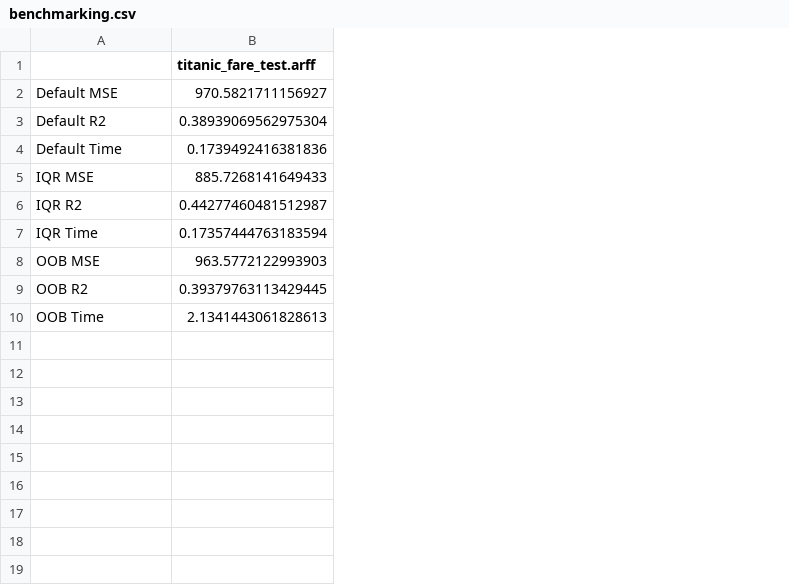
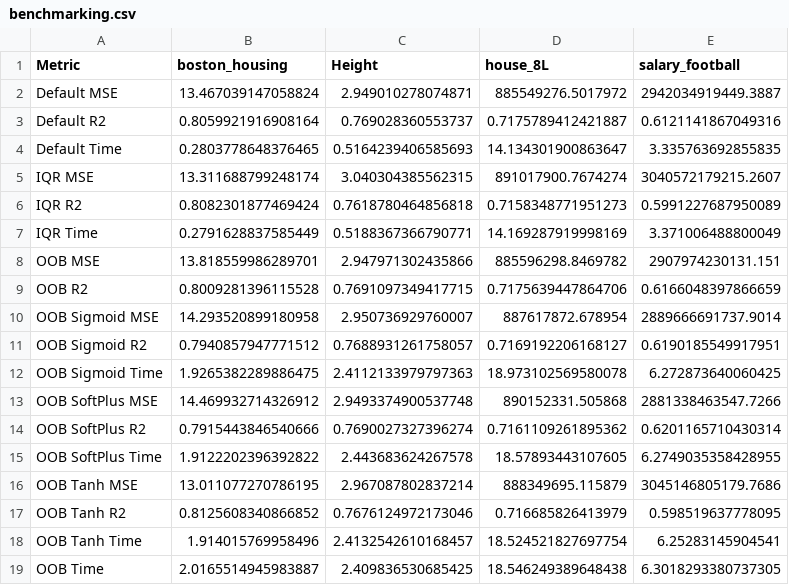
Before and after one commit to fedeegiorgi/proyecto-final, a CSV file: src/benchmarking.csv, drawn as a sheet; removed rows and columns are numbered as before the commit, all else as after; the diff names each change by its address in the sheet, - before the commit and + after, or states it on an @@ line.

```diff
--- a/src/benchmarking.csv
+++ b/src/benchmarking.csv
-column B (titanic_fare_test.arff), rows 2-10: 970.5821711156927 | 0.38939069562975304 | 0.1739492416381836 | 885.7268141649433 | 0.44277460481512987 | 0.17357444763183594 | 963.5772122993903 | 0.39379763113429445 | 2.1341443061828613
+column B (boston_housing), rows 2-9: 13.467039147058824 | 0.8059921916908164 | 0.2803778648376465 | 13.311688799248174 | 0.8082301877469424 | 0.2791628837585449 | 13.818559986289701 | 0.8009281396115528; row 19: 2.0165514945983887
+column C (Height), rows 2-9: 2.949010278074871 | 0.769028360553737 | 0.5164239406585693 | 3.040304385562315 | 0.7618780464856818 | 0.5188367366790771 | 2.947971302435866 | 0.7691097349417715; row 19: 2.409836530685425
+column D (house_8L), rows 2-9: 885549276.5017972 | 0.7175789412421887 | 14.134301900863647 | 891017900.7674274 | 0.7158348771951273 | 14.169287919998169 | 885596298.8469782 | 0.7175639447864706; row 19: 18.546249389648438
+column E (salary_football), rows 2-9: 2942034919449.3887 | 0.6121141867049316 | 3.335763692855835 | 3040572179215.2607 | 0.5991227687950089 | 3.371006488800049 | 2907974230131.151 | 0.6166048397866659; row 19: 6.3018293380737305
-A1: (empty)
+A1: Metric
+row 10: OOB Sigmoid MSE | 14.293520899180958 | 2.950736929760007 | 887617872.678954 | 2889666691737.9014
+row 11: OOB Sigmoid R2 | 0.7940857947771512 | 0.7688931261758057 | 0.7169192206168127 | 0.6190185549917951
+row 12: OOB Sigmoid Time | 1.9265382289886475 | 2.4112133979797363 | 18.973102569580078 | 6.272873640060425
+row 13: OOB SoftPlus MSE | 14.469932714326912 | 2.9493374900537748 | 890152331.505868 | 2881338463547.7266
+row 14: OOB SoftPlus R2 | 0.7915443846540666 | 0.7690027327396274 | 0.7161109261895362 | 0.6201165710430314
+row 15: OOB SoftPlus Time | 1.9122202396392822 | 2.443683624267578 | 18.57893443107605 | 6.2749035358428955
+row 16: OOB Tanh MSE | 13.011077270786195 | 2.967087802837214 | 888349695.115879 | 3045146805179.7686
+row 17: OOB Tanh R2 | 0.8125608340866852 | 0.7676124972173046 | 0.716685826413979 | 0.598519637778095
+row 18: OOB Tanh Time | 1.914015769958496 | 2.4132542610168457 | 18.524521827697754 | 6.25283145904541
```
Also changed, not shown: 6 other files.
